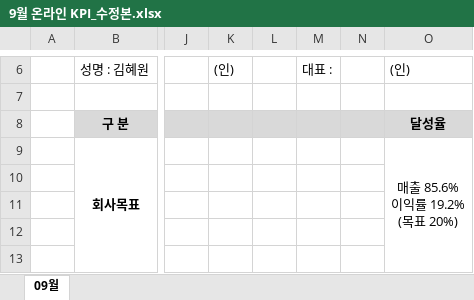
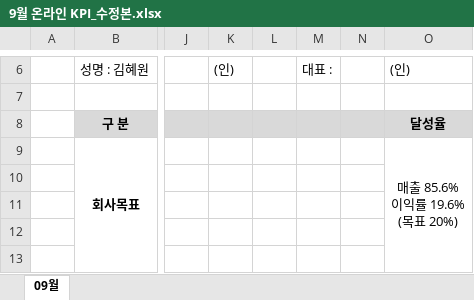
Before and after one commit to kelly202605/ai, an Excel workbook: kpi/2026-09/9월 온라인 KPI_수정본.xlsx, sheet 09월, drawn as a sheet; only a part is shown, gaps mark what is left out; values as stored, in another font and other column widths than the file's, no borders; ↵ is a line break in a cell; the diff covers the shown part only; the diff names each change by its address in the sheet, - before the commit and + after, or states it on an @@ line.

```diff
--- a/kpi/2026-09/9월 온라인 KPI_수정본.xlsx (sheet 09월)
+++ b/kpi/2026-09/9월 온라인 KPI_수정본.xlsx (sheet 09월)
-O9: 매출 85.6% ↵ 이익률 19.2% ↵ (목표 20%)
+O9: 매출 85.6% ↵ 이익률 19.6% ↵ (목표 20%)
```
Also changed, not shown: 4 edited cells elsewhere in this sheet, kpi/2026-09/2026-09_온라인_KPI.xlsx, 1 other file.
